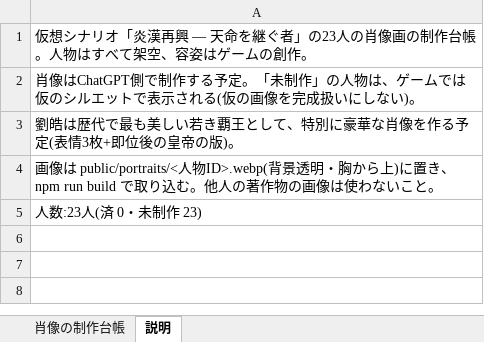
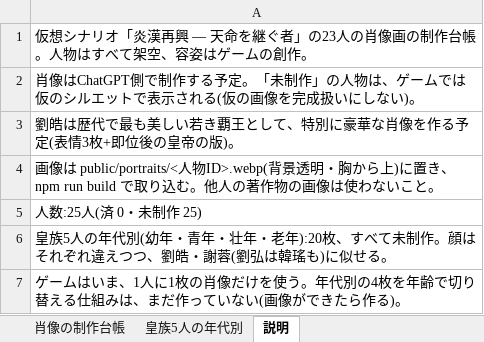
Before and after one commit to kakuyakun6118-eng/-, an Excel workbook: game/docs/virtual-portrait-ledger.xlsx, sheet 説明, drawn as a sheet; values as stored, in another font and other column widths than the file's, no borders; the diff names each change by its address in the sheet, - before the commit and + after, or states it on an @@ line.

```diff
--- a/game/docs/virtual-portrait-ledger.xlsx (sheet 説明)
+++ b/game/docs/virtual-portrait-ledger.xlsx (sheet 説明)
+sheet tab: 皇族5人の年代別
-A5: 人数:23人(済 0・未制作 23)
+A5: 人数:25人(済 0・未制作 25)
+row 6: 皇族5人の年代別(幼年・青年・壮年・老年):20枚、すべて未制作。顔はそれぞれ違えつつ、劉皓・謝蓉(劉弘は韓瑤も)に似せる。
+row 7: ゲームはいま、1人に1枚の肖像だけを使う。年代別の4枚を年齢で切り替える仕組みは、まだ作っていない(画像ができたら作る)。
```
Also changed, not shown: sheet 肖像の制作台帳, 7 other files.
